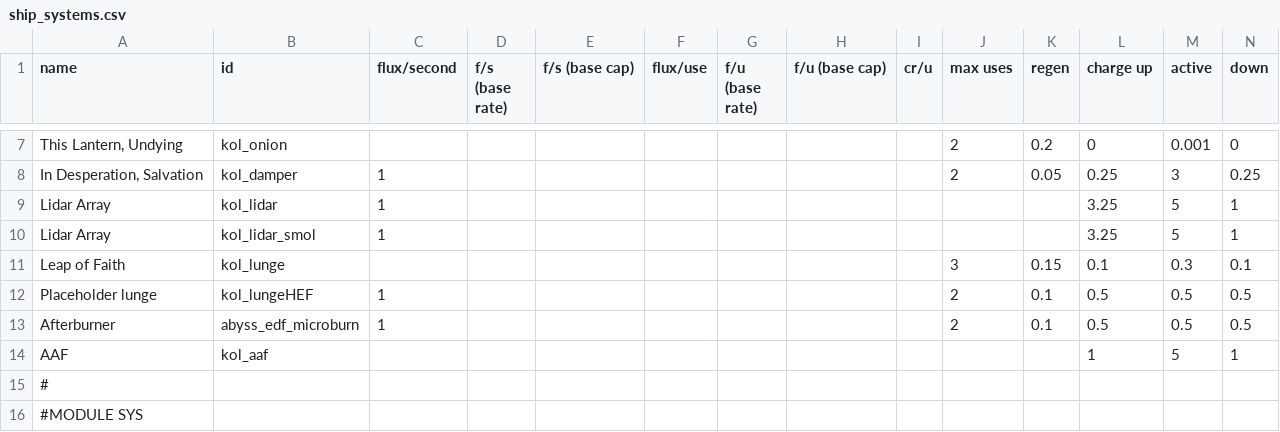
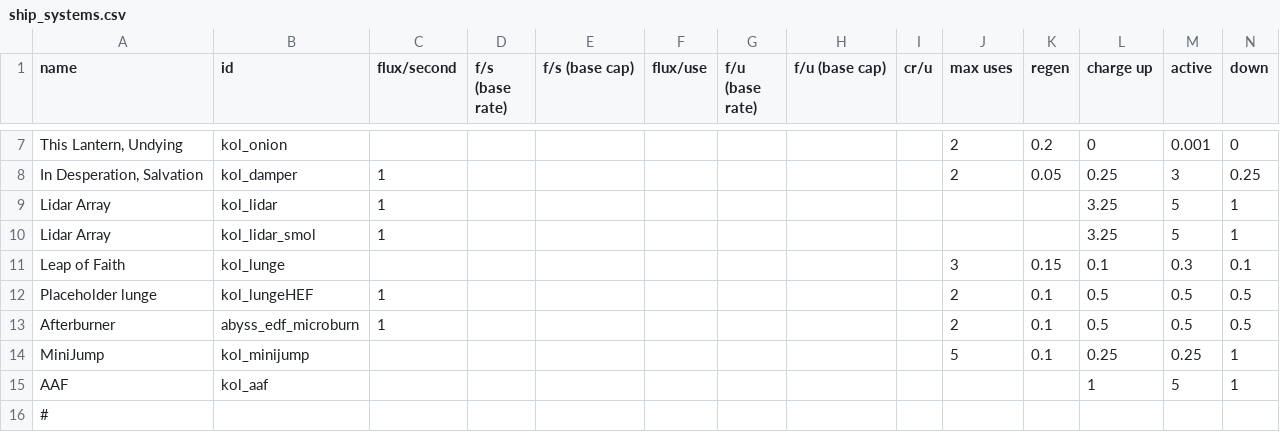
Before and after one commit to Dal-041/Knights_of_Ludd, a CSV file: data/shipsystems/ship_systems.csv, drawn as a sheet; only a part is shown, gaps mark what is left out; the shorter side is filled out with more unchanged rows; rows hold the shown columns only; the diff names each change by its address in the sheet, - before the commit and + after, or states it on an @@ line.

Commit message:
Minijump ripped from IS, fixed caelia

```diff
--- a/data/shipsystems/ship_systems.csv
+++ b/data/shipsystems/ship_systems.csv
+row 14: MiniJump | kol_minijump |  |  |  |  |  |  |  | 5 | 0.1 | 0.25 | 0.25 | 1
```
Also changed, not shown: data/hulls/ship_data.csv, 3 other files.
